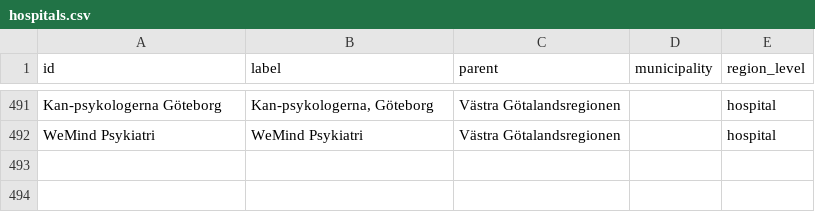
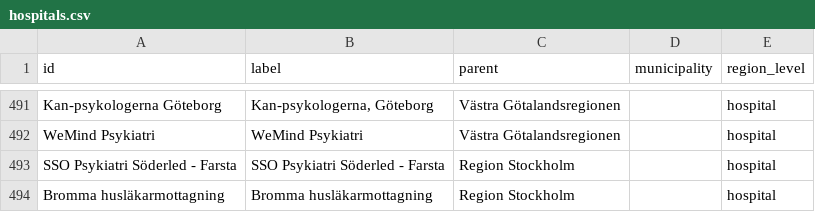
Before and after one commit to marple-newsrobot/marple-datatypes, a CSV file: misc/se/hospitals.csv, drawn as a sheet; only a part is shown, gaps mark what is left out; the diff names each change by its address in the sheet, - before the commit and + after, or states it on an @@ line.

Commit message:
add hospitals

```diff
--- a/misc/se/hospitals.csv
+++ b/misc/se/hospitals.csv
+row 493: SSO Psykiatri Söderled - Farsta | SSO Psykiatri Söderled - Farsta | Region Stockholm |  | hospital
+row 494: Bromma husläkarmottagning | Bromma husläkarmottagning | Region Stockholm |  | hospital
```
